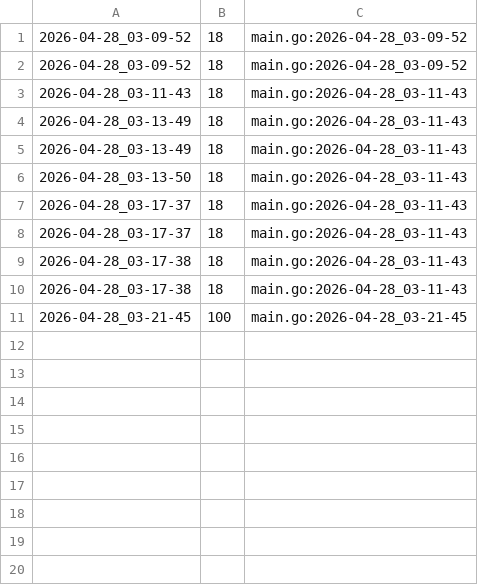
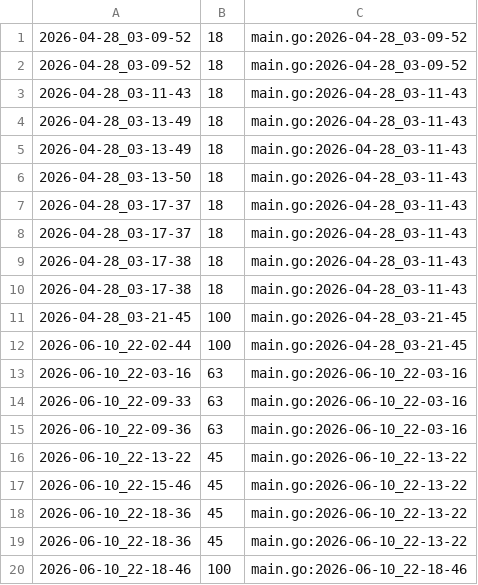
Before and after one commit to qxcode-course/ed-ter-bloco-a-cayare, a CSV file: .tko/track/ed@bettersearch/track.csv, drawn as a sheet; the diff names each change by its address in the sheet, - before the commit and + after, or states it on an @@ line.

```diff
--- a/.tko/track/ed@bettersearch/track.csv
+++ b/.tko/track/ed@bettersearch/track.csv
+row 12: 2026-06-10_22-02-44 | 100 | main.go:2026-04-28_03-21-45
+row 13: 2026-06-10_22-03-16 | 63 | main.go:2026-06-10_22-03-16
+row 14: 2026-06-10_22-09-33 | 63 | main.go:2026-06-10_22-03-16
+row 15: 2026-06-10_22-09-36 | 63 | main.go:2026-06-10_22-03-16
+row 16: 2026-06-10_22-13-22 | 45 | main.go:2026-06-10_22-13-22
+row 17: 2026-06-10_22-15-46 | 45 | main.go:2026-06-10_22-13-22
+row 18: 2026-06-10_22-18-36 | 45 | main.go:2026-06-10_22-13-22
+row 19: 2026-06-10_22-18-36 | 45 | main.go:2026-06-10_22-13-22
+row 20: 2026-06-10_22-18-46 | 100 | main.go:2026-06-10_22-18-46
```
Also changed, not shown: 11 other files.
